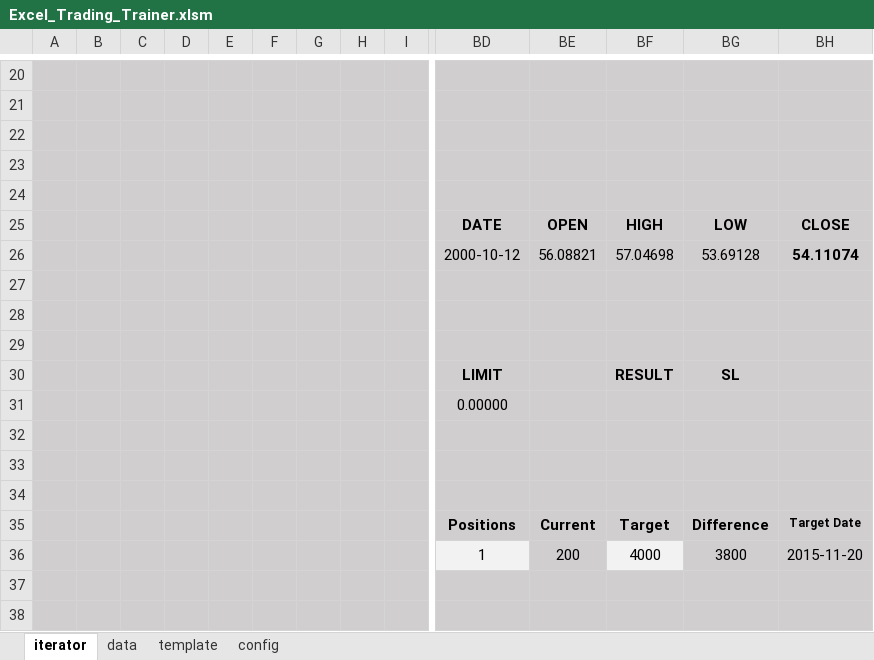
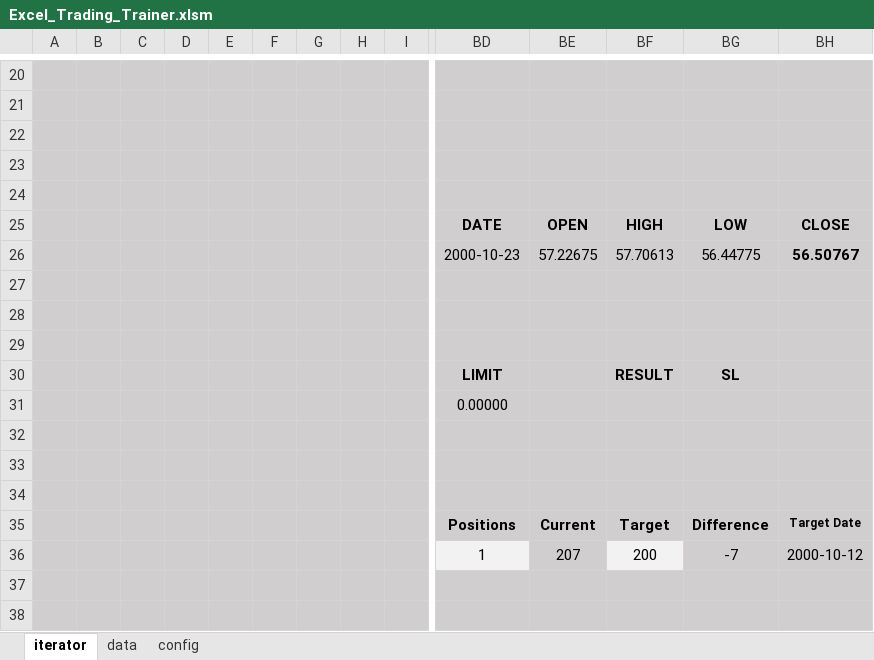
Before and after one commit to gonzsanc/Excel-Trading-Trainer, an Excel workbook: src/Excel_Trading_Trainer.xlsm, sheet iterator, drawn as a sheet; only a part is shown, gaps mark what is left out; values as stored, in another font and other column widths than the file's, no borders; charts and pictures and conditional formats not drawn; removed rows and columns are numbered as before the commit, all else as after; rows hold the shown columns only; the diff names each change by its address in the sheet, - before the commit and + after, or states it on an @@ line.

Commit message:
Buy/Sell/Cover implemented Only one operation per day Checks if current date has an operation and does not allow a new operation until next bar is activated. Formats new operation row. Updates automatically operation statuses (In progress/Close). Minor layout changes Added template for operation rows on template sheet.

```diff
--- a/src/Excel_Trading_Trainer.xlsm (sheet iterator)
+++ b/src/Excel_Trading_Trainer.xlsm (sheet iterator)
@@ sheet tab hidden: template @@
-row 26:  |  |  |  |  |  |  |  |  | 2000-10-12 | 56.08821 | 57.04698 | 53.69128 | 54.11074
+row 26:  |  |  |  |  |  |  |  |  | 2000-10-23 | 57.22675 | 57.70613 | 56.44775 | 56.50767
-row 36:  |  |  |  |  |  |  |  |  | 1 | 200 | 4000 | 3800 | 2015-11-20
+row 36:  |  |  |  |  |  |  |  |  | 1 | 207 | 200 | -7 | 2000-10-12
```
Also changed, not shown: charts or pictures.
